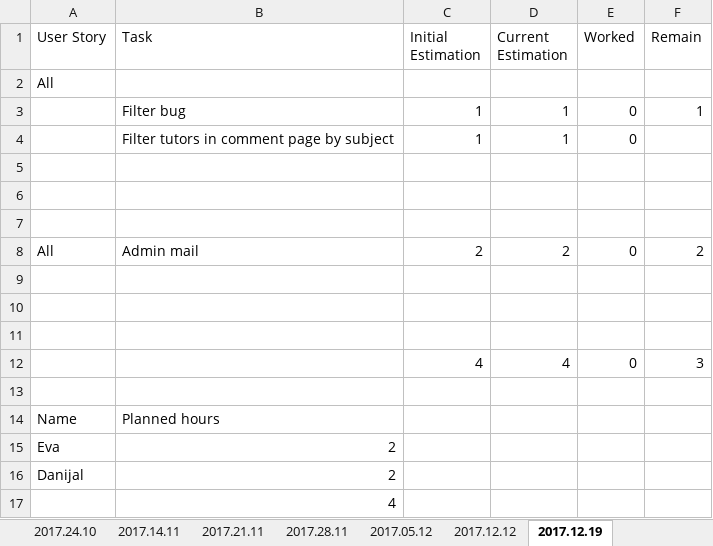
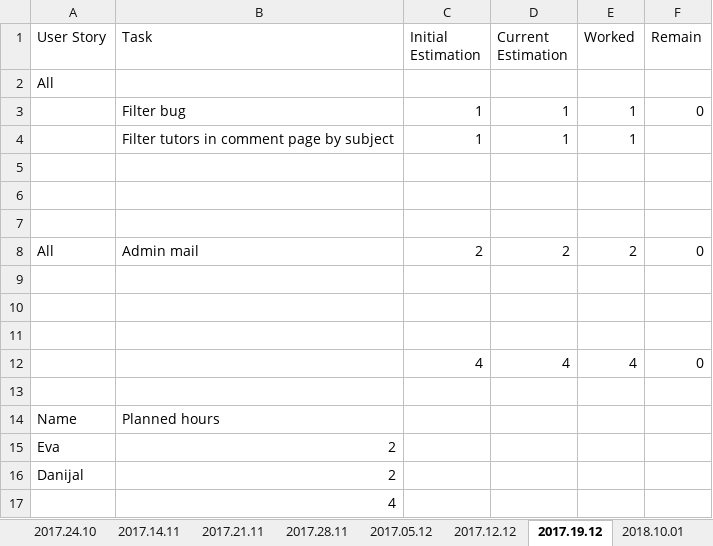
Before and after one commit to Eva0410/Nachhilfeboerse, an Excel workbook: 01_Planning/SprintLog.xlsx, sheet 2017.19.12, drawn as a sheet; values as stored, in another font and other column widths than the file's, no borders; the diff names each change by its address in the sheet, - before the commit and + after, or states it on an @@ line.

```diff
--- a/01_Planning/SprintLog.xlsx (sheet 2017.19.12)
+++ b/01_Planning/SprintLog.xlsx (sheet 2017.19.12)
-sheet tab: 2017.12.19
+sheet tab: 2017.19.12
+sheet tab: 2018.10.01
-E3:E4 (Worked): 0
+E3:E4 (Worked): 1
-F3 (Remain): 1
+F3 (Remain): 0
-E8 (Worked): 0
+E8 (Worked): 2
-F8 (Remain): 2
+F8 (Remain): 0
-E12 (Worked): 0
+E12 (Worked): 4
-F12 (Remain): 3
+F12 (Remain): 0
```
Also changed, not shown: sheet Summary, 01_Planning/ProductBurndown.xlsx, 5 other files.
